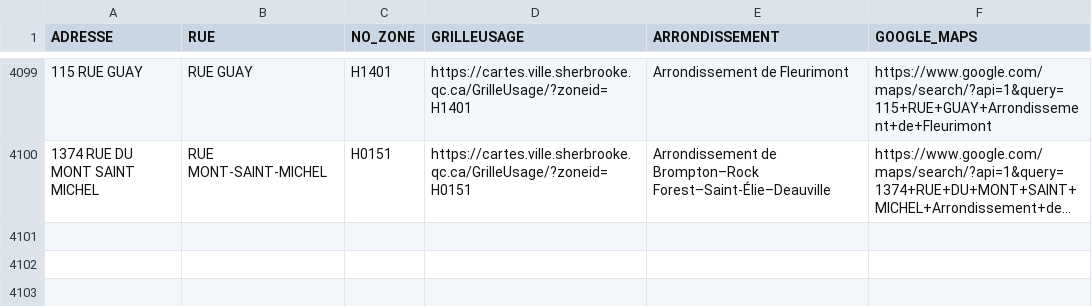
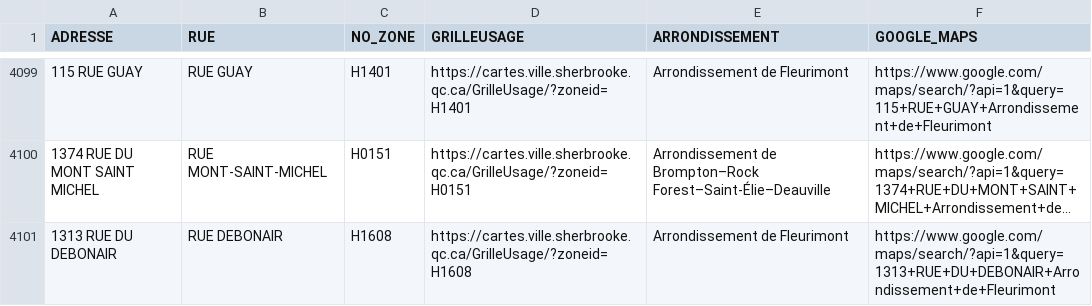
Before and after one commit to KBAILEY90/Prospection, a CSV file: data/Adresses_Inaccessibles.csv, drawn as a sheet; only a part is shown, gaps mark what is left out; long unchanged cells end in …; the diff names each change by its address in the sheet, - before the commit and + after, or states it on an @@ line.

```diff
--- a/data/Adresses_Inaccessibles.csv
+++ b/data/Adresses_Inaccessibles.csv
+row 4101: 1313 RUE DU DEBONAIR | RUE DEBONAIR | H1608 | https://cartes.ville.sherbrooke.qc.ca/GrilleUsage/?zoneid=H1608 | Arrondissement de Fleurimont | https://www.google.com/maps/search/?api=1&query=1313+RUE+DU+DEBONAIR+Arrondissement+de+Fleurimont
```
